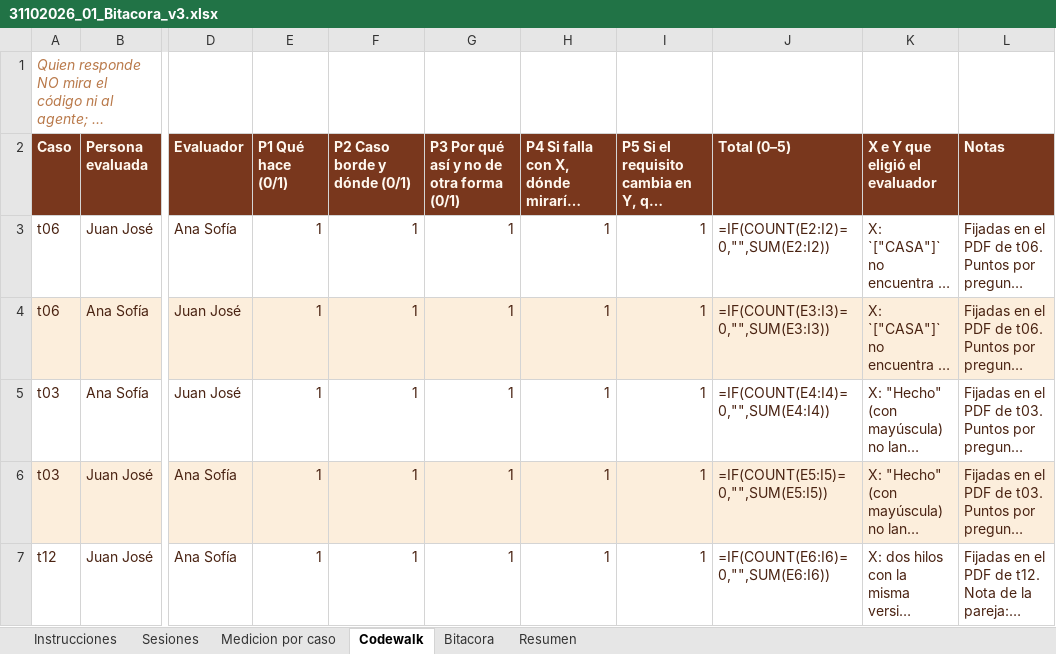
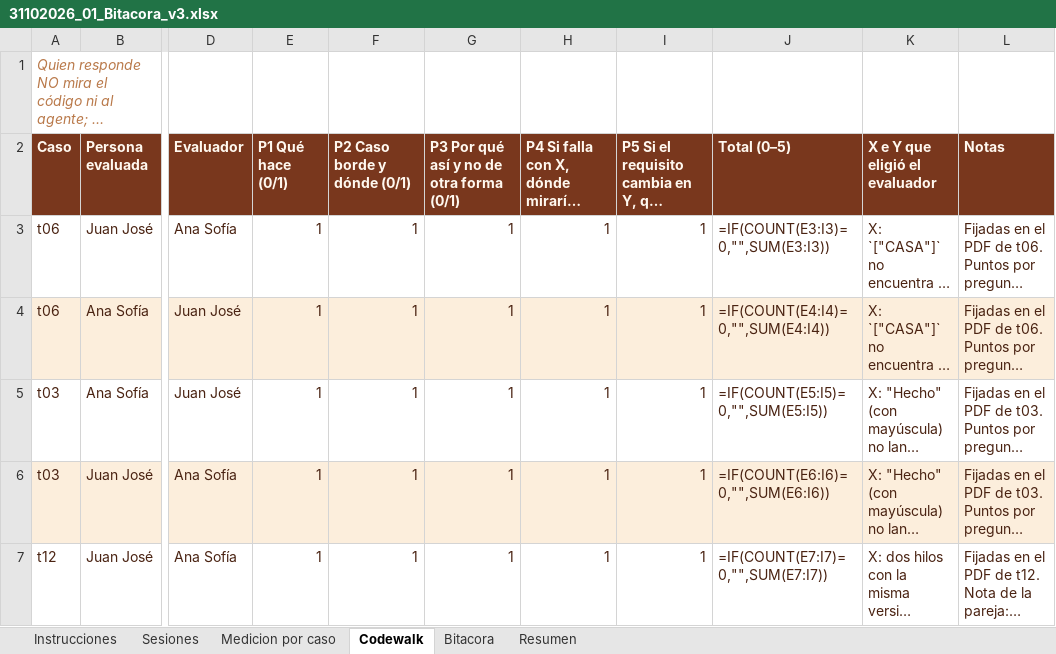
Before and after one commit to Sofii141/notitas, an Excel workbook: 05 - Ciclos y bitacora/31102026_01_Bitacora_v3.xlsx, sheet Codewalk, drawn as a sheet; only a part is shown, gaps mark what is left out; long unchanged cells end in …; values as stored, in another font and other column widths than the file's, no borders; formulas without a stored value are shown as written; the diff covers the shown part only; the diff names each change by its address in the sheet, - before the commit and + after, or states it on an @@ line.

```diff
--- a/05 - Ciclos y bitacora/31102026_01_Bitacora_v3.xlsx (sheet Codewalk)
+++ b/05 - Ciclos y bitacora/31102026_01_Bitacora_v3.xlsx (sheet Codewalk)
-J3 (Total (0–5)): =IF(COUNT(E2:I2)=0,"",SUM(E2:I2))
+J3 (Total (0–5)): =IF(COUNT(E3:I3)=0,"",SUM(E3:I3))
-J4 (Total (0–5)): =IF(COUNT(E3:I3)=0,"",SUM(E3:I3))
+J4 (Total (0–5)): =IF(COUNT(E4:I4)=0,"",SUM(E4:I4))
-J5 (Total (0–5)): =IF(COUNT(E4:I4)=0,"",SUM(E4:I4))
+J5 (Total (0–5)): =IF(COUNT(E5:I5)=0,"",SUM(E5:I5))
-J6 (Total (0–5)): =IF(COUNT(E5:I5)=0,"",SUM(E5:I5))
+J6 (Total (0–5)): =IF(COUNT(E6:I6)=0,"",SUM(E6:I6))
-J7 (Total (0–5)): =IF(COUNT(E6:I6)=0,"",SUM(E6:I6))
+J7 (Total (0–5)): =IF(COUNT(E7:I7)=0,"",SUM(E7:I7))
```
Also changed, not shown: 2 added rows, 2 removed rows and 1 edited cell elsewhere in this sheet, sheet Sesiones, sheet Medicion por caso, 9 other files.
